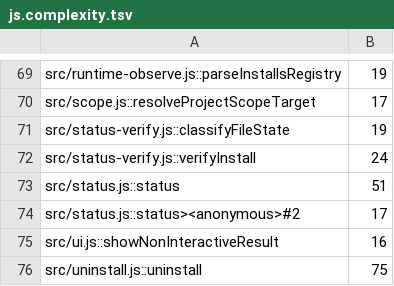
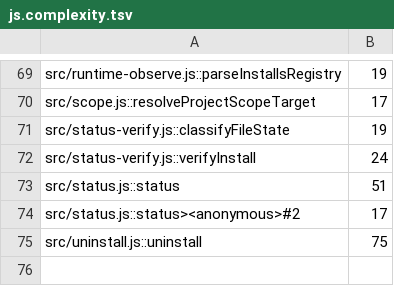
Before and after one commit to henryavila/atomic-skills, a TSV file: qa/debt/js.complexity.tsv, drawn as a sheet; only a part is shown, gaps mark what is left out; the diff names each change by its address in the sheet, - before the commit and + after, or states it on an @@ line.

```diff
--- a/qa/debt/js.complexity.tsv
+++ b/qa/debt/js.complexity.tsv
-row 75: src/ui.js::showNonInteractiveResult | 16
```
Also changed, not shown: qa/debt/js.type-errors.tsv, qa/debt/py.complexity.tsv, 5 other files.
